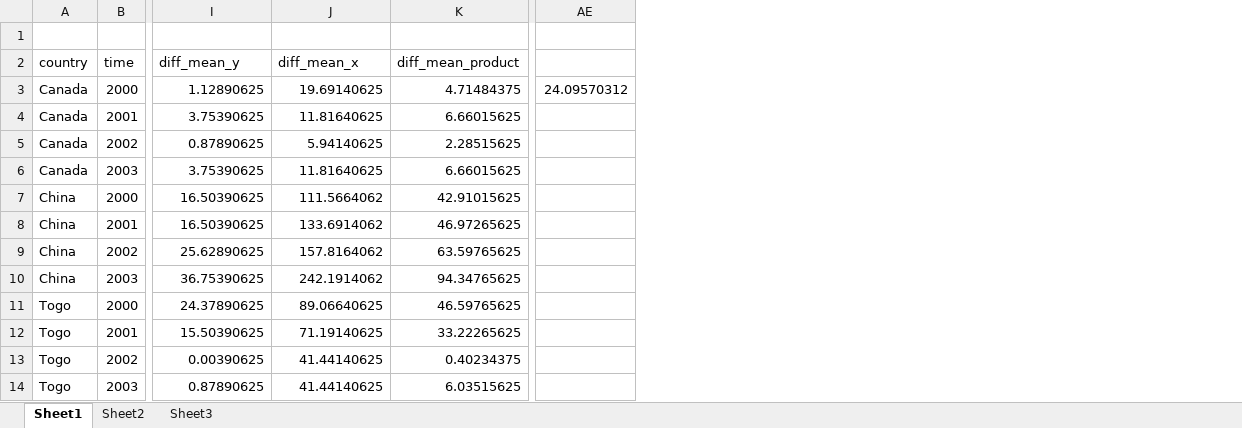
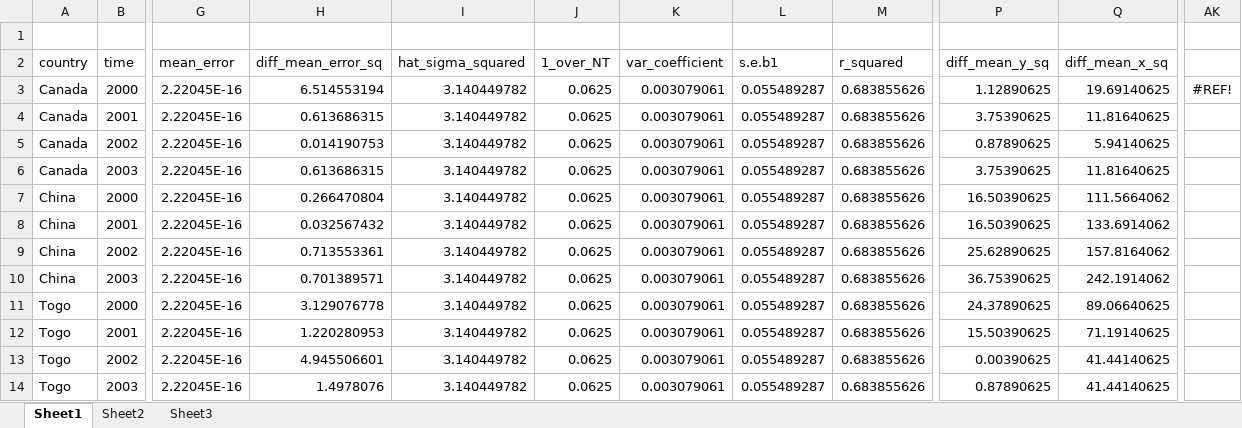
Before and after one commit to mcallaghan/panel_econ, an Excel workbook: exam/excel/investment_gdp.xlsx, sheet Sheet1, drawn as a sheet; only a part is shown, gaps mark what is left out; values as stored, in another font and other column widths than the file's, no borders; charts and pictures not drawn; removed rows and columns are numbered as before the commit, all else as after; the diff names each change by its address in the sheet, - before the commit and + after, or states it on an @@ line.

Commit message:
excel file

```diff
--- a/exam/excel/investment_gdp.xlsx (sheet Sheet1)
+++ b/exam/excel/investment_gdp.xlsx (sheet Sheet1)
+column G (mean_error), rows 3-14: all 2.22045E-16
+column H (diff_mean_error_sq), rows 3-14: 6.514553194 | 0.613686315 | 0.014190753 | 0.613686315 | 0.266470804 | 0.032567432 | 0.713553361 | 0.701389571 | 3.129076778 | 1.220280953 | 4.945506601 | 1.4978076
+column I (hat_sigma_squared), rows 3-14: all 3.140449782
+column J (1_over_NT), rows 3-14: all 0.0625
+column K (var_coefficient), rows 3-14: all 0.003079061
+column L (s.e.b1), rows 3-14: all 0.055489287
+column M (r_squared), rows 3-14: all 0.683855626
-column K (diff_mean_product), rows 3-14: 4.71484375 | 6.66015625 | 2.28515625 | 6.66015625 | 42.91015625 | 46.97265625 | 63.59765625 | 94.34765625 | 46.59765625 | 33.22265625 | 0.40234375 | 6.03515625
-column AE, row 3: 24.09570312
+column AK, row 3: #REF!
-P2: diff_mean_y
+P2: diff_mean_y_sq
-Q2: diff_mean_x
+Q2: diff_mean_x_sq
```
Also changed, not shown: formulas that keep their value, charts or pictures.
